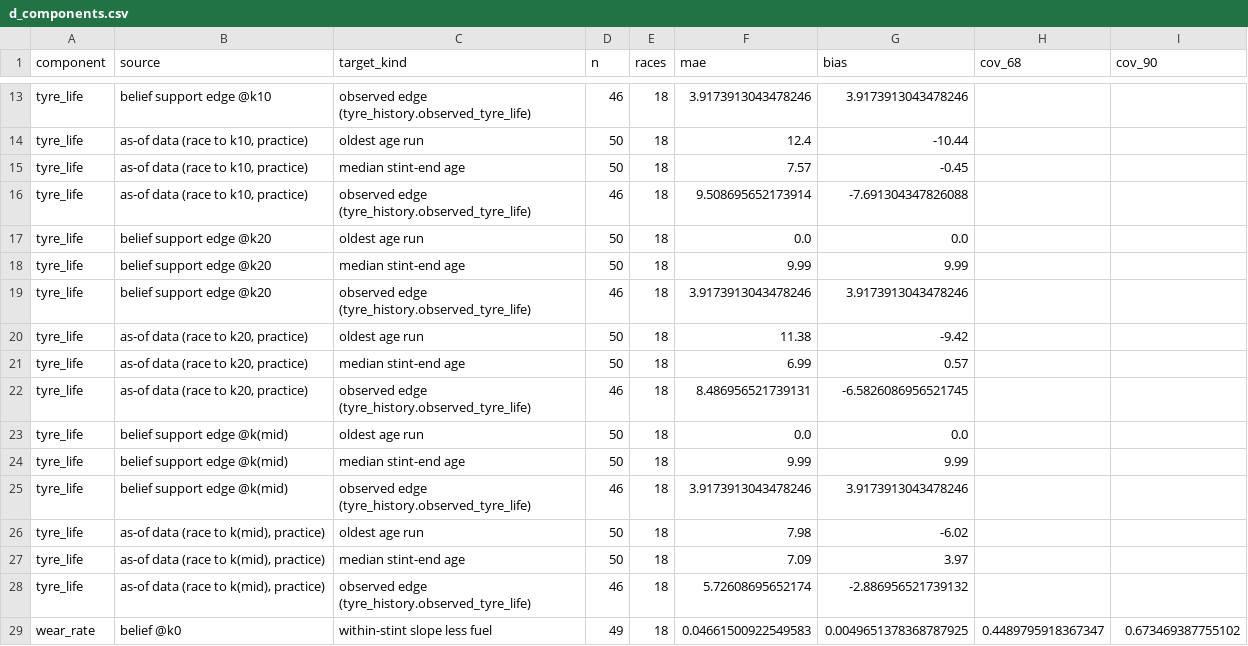
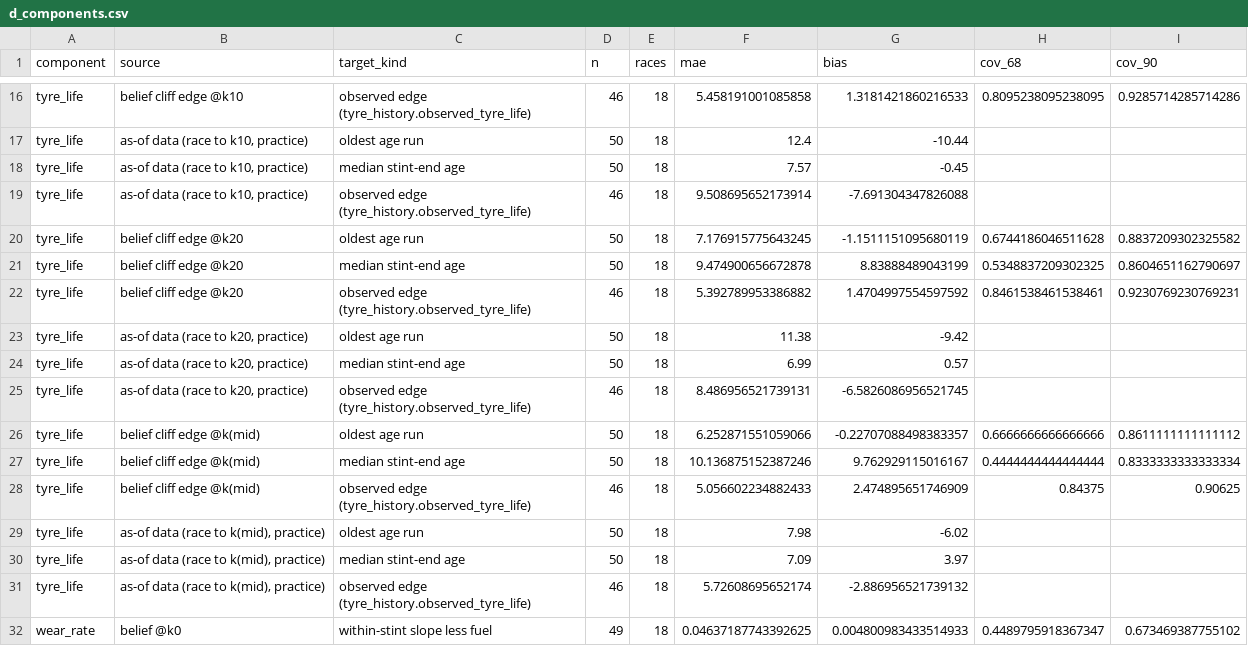
Before and after one commit to f1-t/agentic-ai, a CSV file: f1-race-strategy-agent-local-test/reports/calibration/fidelity/main/d_components.csv, drawn as a sheet; only a part is shown, gaps mark what is left out; addresses are those after the commit; the diff covers the shown part only; the diff names each change by its address in the sheet, - before the commit and + after, or states it on an @@ line.

```diff
--- a/f1-race-strategy-agent-local-test/reports/calibration/fidelity/main/d_components.csv
+++ b/f1-race-strategy-agent-local-test/reports/calibration/fidelity/main/d_components.csv
-B16 (source): belief support edge @k10
+B16 (source): belief cliff edge @k10
-F16 (mae): 3.9173913043478246
+F16 (mae): 5.458191001085858
-G16 (bias): 3.9173913043478246
+G16 (bias): 1.3181421860216533
-H16 (cov_68): (empty)
+H16 (cov_68): 0.8095238095238095
-I16 (cov_90): (empty)
+I16 (cov_90): 0.9285714285714286
-B20:B22 (source): belief support edge @k20
+B20:B22 (source): belief cliff edge @k20
-F20 (mae): 0.0
+F20 (mae): 7.176915775643245
-G20 (bias): 0.0
+G20 (bias): -1.1511151095680119
-H20 (cov_68): (empty)
+H20 (cov_68): 0.6744186046511628
-I20 (cov_90): (empty)
+I20 (cov_90): 0.8837209302325582
-F21 (mae): 9.99
+F21 (mae): 9.474900656672878
-G21 (bias): 9.99
+G21 (bias): 8.83888489043199
-H21 (cov_68): (empty)
+H21 (cov_68): 0.5348837209302325
-I21 (cov_90): (empty)
+I21 (cov_90): 0.8604651162790697
-F22 (mae): 3.9173913043478246
+F22 (mae): 5.392789953386882
-G22 (bias): 3.9173913043478246
+G22 (bias): 1.4704997554597592
-H22 (cov_68): (empty)
+H22 (cov_68): 0.8461538461538461
-I22 (cov_90): (empty)
+I22 (cov_90): 0.9230769230769231
-B26:B28 (source): belief support edge @k(mid)
+B26:B28 (source): belief cliff edge @k(mid)
-F26 (mae): 0.0
+F26 (mae): 6.252871551059066
-G26 (bias): 0.0
+G26 (bias): -0.22707088498383357
-H26 (cov_68): (empty)
+H26 (cov_68): 0.6666666666666666
-I26 (cov_90): (empty)
+I26 (cov_90): 0.8611111111111112
-F27 (mae): 9.99
+F27 (mae): 10.136875152387246
-G27 (bias): 9.99
+G27 (bias): 9.762929115016167
-H27 (cov_68): (empty)
+H27 (cov_68): 0.4444444444444444
-I27 (cov_90): (empty)
+I27 (cov_90): 0.8333333333333334
-F28 (mae): 3.9173913043478246
+F28 (mae): 5.056602234882433
-G28 (bias): 3.9173913043478246
+G28 (bias): 2.474895651746909
-H28 (cov_68): (empty)
+H28 (cov_68): 0.84375
-I28 (cov_90): (empty)
+I28 (cov_90): 0.90625
-F32 (mae): 0.04661500922549583
+F32 (mae): 0.04637187743392625
-G32 (bias): 0.0049651378368787925
+G32 (bias): 0.004800983433514933
```
Also changed, not shown: 5 added rows and 101 edited cells elsewhere in this file, f1-race-strategy-agent-local-test/reports/calibration/fidelity/main/a_drivers.csv, f1-race-strategy-agent-local-test/reports/calibration/fidelity/main/a_hindsight_pairs.csv, 22 other files.
